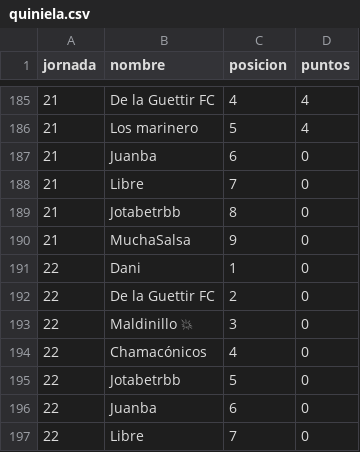
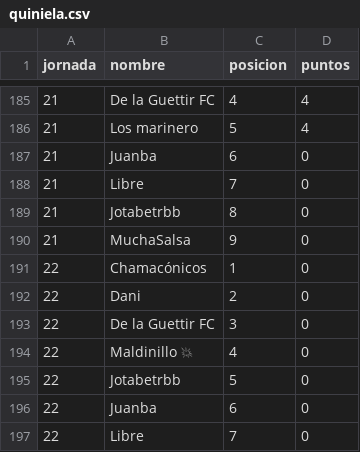
Before and after one commit to javica98/MisterFantasy_analytics, a CSV file: data/processed/quiniela.csv, drawn as a sheet; only a part is shown, gaps mark what is left out.

```diff
--- a/data/processed/quiniela.csv
+++ b/data/processed/quiniela.csv
@@ -190,6 +190,6 @@ jornada,nombre,posicion,puntos
 21,MuchaSalsa,9,0
-22,Dani,1,0
-22,De la Guettir FC,2,0
-22,Maldinillo 💥,3,0
-22,Chamacónicos,4,0
+22,Chamacónicos,1,0
+22,Dani,2,0
+22,De la Guettir FC,3,0
+22,Maldinillo 💥,4,0
 22,Jotabetrbb,5,0
```
Also changed, not shown: data/processed/ganancias.csv, data/processed/ganancias_clean.csv, 3 other files.
